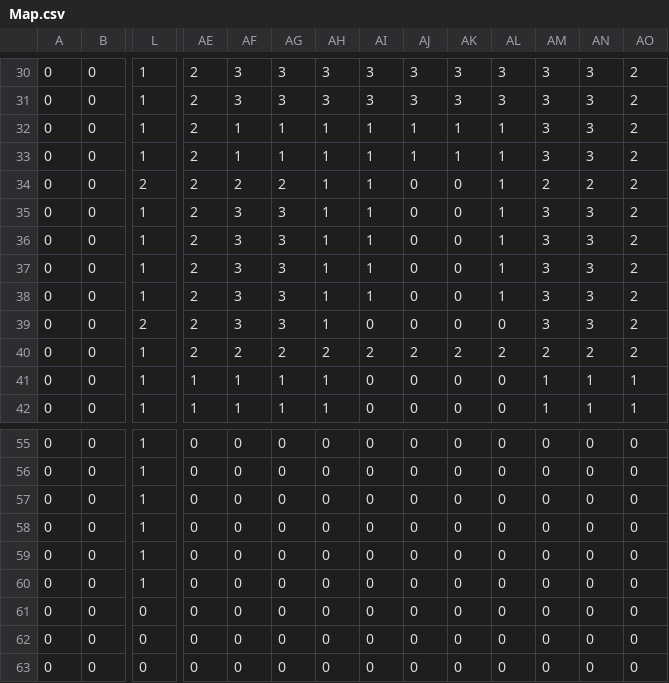
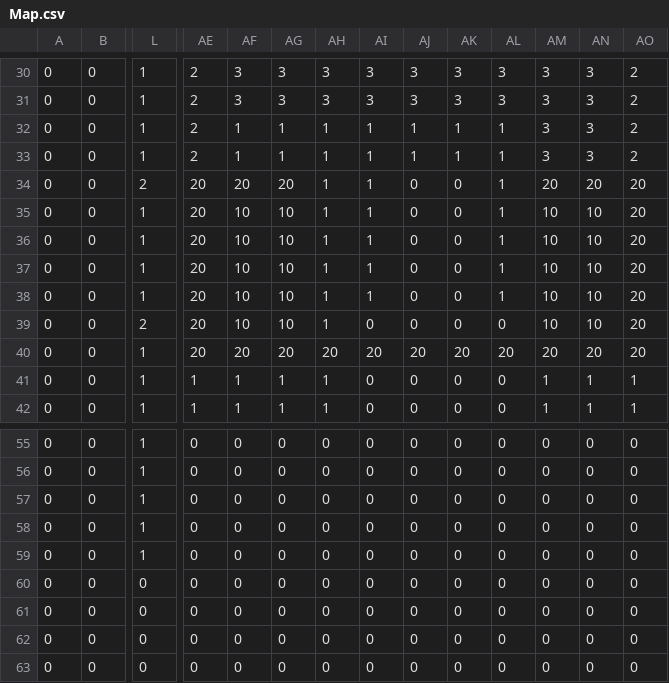
Before and after one commit to angtroake/Landfill-Tycoon, a CSV file: maps/map1/Map.csv, drawn as a sheet; only a part is shown, gaps mark what is left out; the diff names each change by its address in the sheet, - before the commit and + after, or states it on an @@ line.

```diff
--- a/maps/map1/Map.csv
+++ b/maps/map1/Map.csv
-AE34:AE40: 2
+AE34:AE40: 20
-AF34: 2
+AF34: 20
-AG34: 2
+AG34: 20
-AM34: 2
+AM34: 20
-AN34: 2
+AN34: 20
-AO34:AO40: 2
+AO34:AO40: 20
-AF35:AF39: 3
+AF35:AF39: 10
-AG35:AG39: 3
+AG35:AG39: 10
-AM35:AM39: 3
+AM35:AM39: 10
-AN35:AN39: 3
+AN35:AN39: 10
-AF40: 2
+AF40: 20
-AG40: 2
+AG40: 20
-AH40: 2
+AH40: 20
-AI40: 2
+AI40: 20
-AJ40: 2
+AJ40: 20
-AK40: 2
+AK40: 20
-AL40: 2
+AL40: 20
-AM40: 2
+AM40: 20
-AN40: 2
+AN40: 20
-L60: 1
+L60: 0
```
Also changed, not shown: 3 other files.
